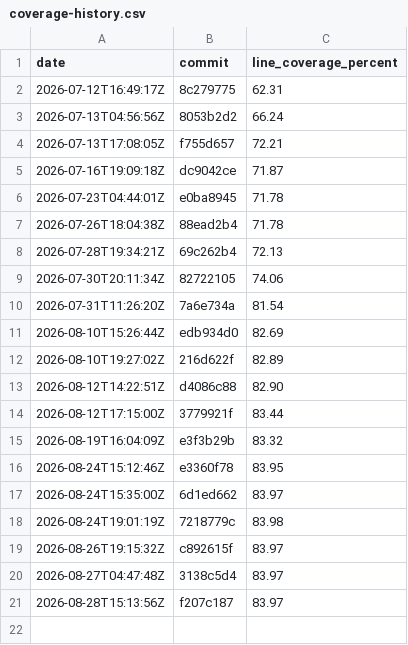
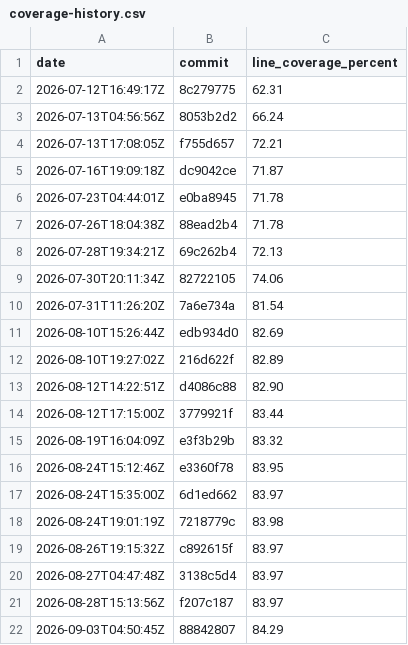
Before and after one commit to evanalyzer/evanalyzer, a CSV file: docs/coverage-history.csv, drawn as a sheet.

```diff
--- a/docs/coverage-history.csv
+++ b/docs/coverage-history.csv
@@ -21 +21,2 @@ date,commit,line_coverage_percent
 2026-08-28T15:13:56Z,f207c187,83.97
+2026-09-03T04:50:45Z,88842807,84.29
```
Also changed, not shown: 1 other file.
